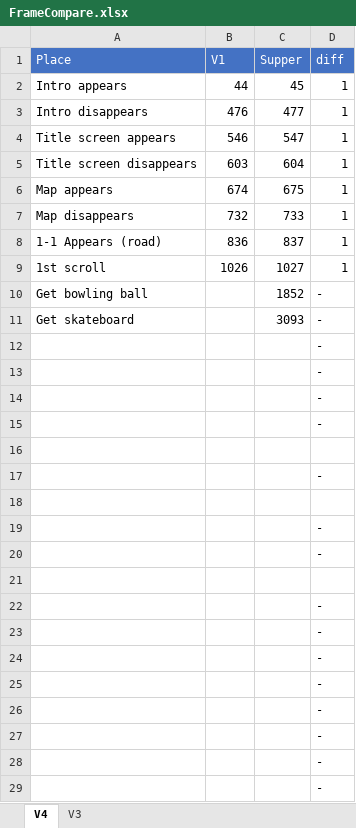
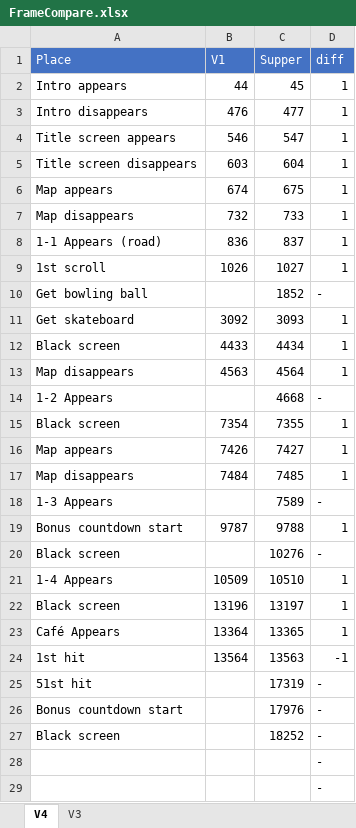
Before and after one commit to adelikat/tas, an Excel workbook: BackToTheFuture/FrameCompare.xlsx, sheet V4, drawn as a sheet; only a part is shown; the shorter side is filled out with more unchanged rows; values as stored, in another font and other column widths than the file's, no borders; removed rows and columns are numbered as before the commit, all else as after; the diff names each change by its address in the sheet, - before the commit and + after, or states it on an @@ line.

Commit message:
Back to the future - up to cafe stage

```diff
--- a/BackToTheFuture/FrameCompare.xlsx (sheet V4)
+++ b/BackToTheFuture/FrameCompare.xlsx (sheet V4)
-B11 (V1): (empty)
+B11 (V1): 3092
-D11 (diff): -
+D11 (diff): 1
-row 12:  |  |  | -
-row 13:  |  |  | -
-row 14:  |  |  | -
-row 15:  |  |  | -
-row 12: (empty)
+row 12: Black screen | 4433 | 4434 | 1
-row 17:  |  |  | -
-row 13: (empty)
+row 13: Map disappears | 4563 | 4564 | 1
-row 19:  |  |  | -
-row 20:  |  |  | -
-row 14: (empty)
+row 14: 1-2 Appears |  | 4668 | -
-row 22:  |  |  | -
-row 23:  |  |  | -
-row 24:  |  |  | -
-row 25:  |  |  | -
-row 26:  |  |  | -
+row 15: Black screen | 7354 | 7355 | 1
+row 16: Map appears | 7426 | 7427 | 1
+row 17: Map disappears | 7484 | 7485 | 1
+row 18: 1-3 Appears |  | 7589 | -
+row 19: Bonus countdown start | 9787 | 9788 | 1
+row 20: Black screen |  | 10276 | -
+row 21: 1-4 Appears | 10509 | 10510 | 1
+row 22: Black screen | 13196 | 13197 | 1
+row 23: Café Appears | 13364 | 13365 | 1
+row 24: 1st hit | 13564 | 13563 | -1
+row 25: 51st hit |  | 17319 | -
+row 26: Bonus countdown start |  | 17976 | -
+row 27: Black screen |  | 18252 | -
```
Also changed, not shown: 2 other files.
